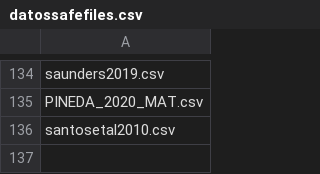
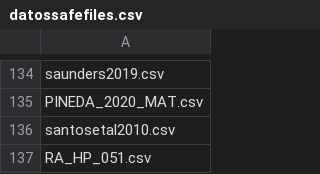
Before and after one commit to jgalgarra/bipartgraph, a CSV file: conf/datossafefiles.csv, drawn as a sheet; only a part is shown, gaps mark what is left out.

```diff
--- a/conf/datossafefiles.csv
+++ b/conf/datossafefiles.csv
@@ -136 +136,2 @@
 "santosetal2010.csv"
+"RA_HP_051.csv"
```
Also changed, not shown: conf/labelcolors.csv, 9 other files.
